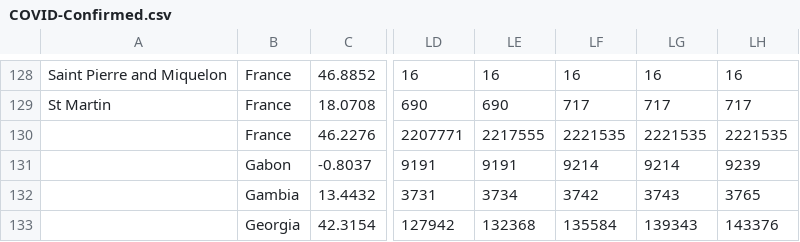
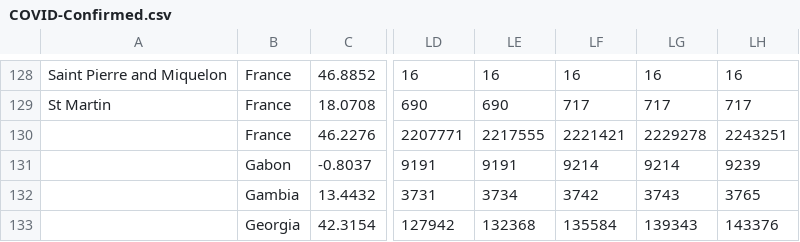
Before and after one commit to maxdevblock/covid-19-time-series, a CSV file: csv/COVID-Confirmed.csv, drawn as a sheet; only a part is shown, gaps mark what is left out; the diff names each change by its address in the sheet, - before the commit and + after, or states it on an @@ line.

Commit message:
Auto-update Thu Dec  3 21:54:04 CET 2020

```diff
--- a/csv/COVID-Confirmed.csv
+++ b/csv/COVID-Confirmed.csv
-LF130: 2221535
+LF130: 2221421
-LG130: 2221535
+LG130: 2229278
-LH130: 2221535
+LH130: 2243251
```
